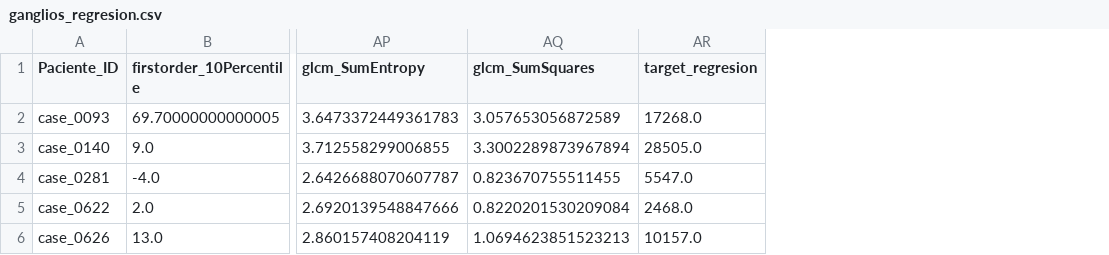
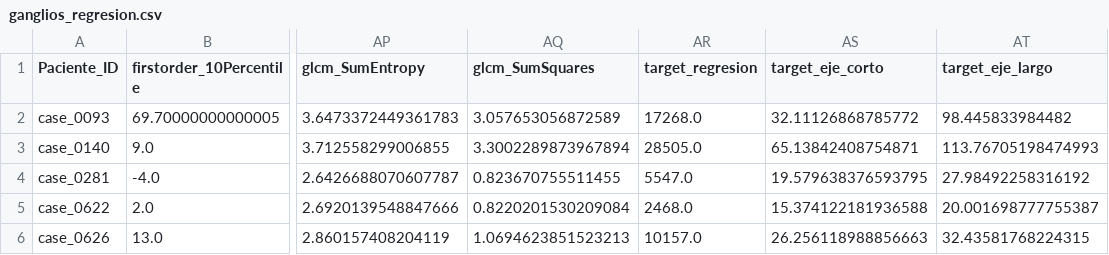
Before and after one commit to JesusOmarDev1/NodeQuantAI, a CSV file: db/ganglios_regresion.csv, drawn as a sheet; only a part is shown, gaps mark what is left out; the diff names each change by its address in the sheet, - before the commit and + after, or states it on an @@ line.

Commit message:
feat: Refactorizacion de los scripts de preprocesamiento y regresión para mejorar la estructura y la legibilidad.
- Rutas actualizadas en `convertir_dcm_niigz.py`, `descargar_data_completa.py`, `extraccion_radiomica.py`, `preparar_dataset.py`, `resampling_isotropico.py`, `verificar_resampling.py` y `visualizar_conversion.py` para usar un enfoque de directorio base para una mejor portabilidad.
- Función `limpiar_y_preparar_datasets` mejorada para aceptar un directorio de salida para guardar conjuntos de datos procesados.
- Modificado `entrenar_modelo.py` para implementar regresión Ridge con Nested LOO-CV y SelectKBest para selección de características, incluyendo nuevas métricas y categorización de predicciones.
- Se mejoró `evaluar_modelos.py` para proporcionar resultados más claros y un resumen de las evaluaciones de modelos.
- Se agregó `optimizacion.py` para utilidades de evaluación de varianzas para evaluar la estabilidad del modelo.
- Funciones de visualización actualizadas para mejorar la claridad y la presentación de los resultados.

```diff
--- a/db/ganglios_regresion.csv
+++ b/db/ganglios_regresion.csv
+column AS (target_eje_corto), rows 2-6: 32.11126868785772 | 65.13842408754871 | 19.579638376593795 | 15.374122181936588 | 26.256118988856663
+column AT (target_eje_largo), rows 2-6: 98.445833984482 | 113.76705198474993 | 27.98492258316192 | 20.001698777755387 | 32.43581768224315
```
Also changed, not shown: 17 other files.
